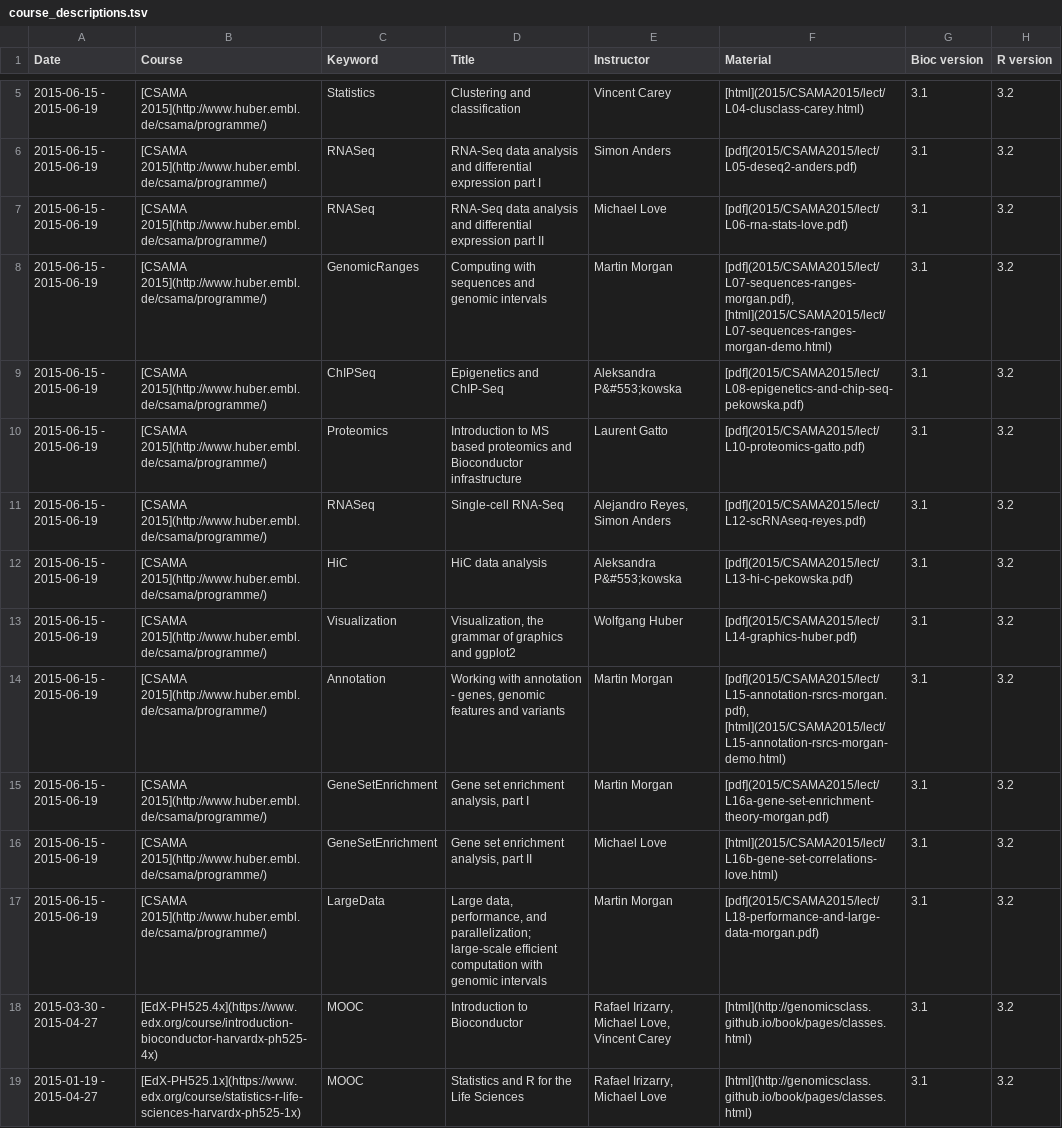
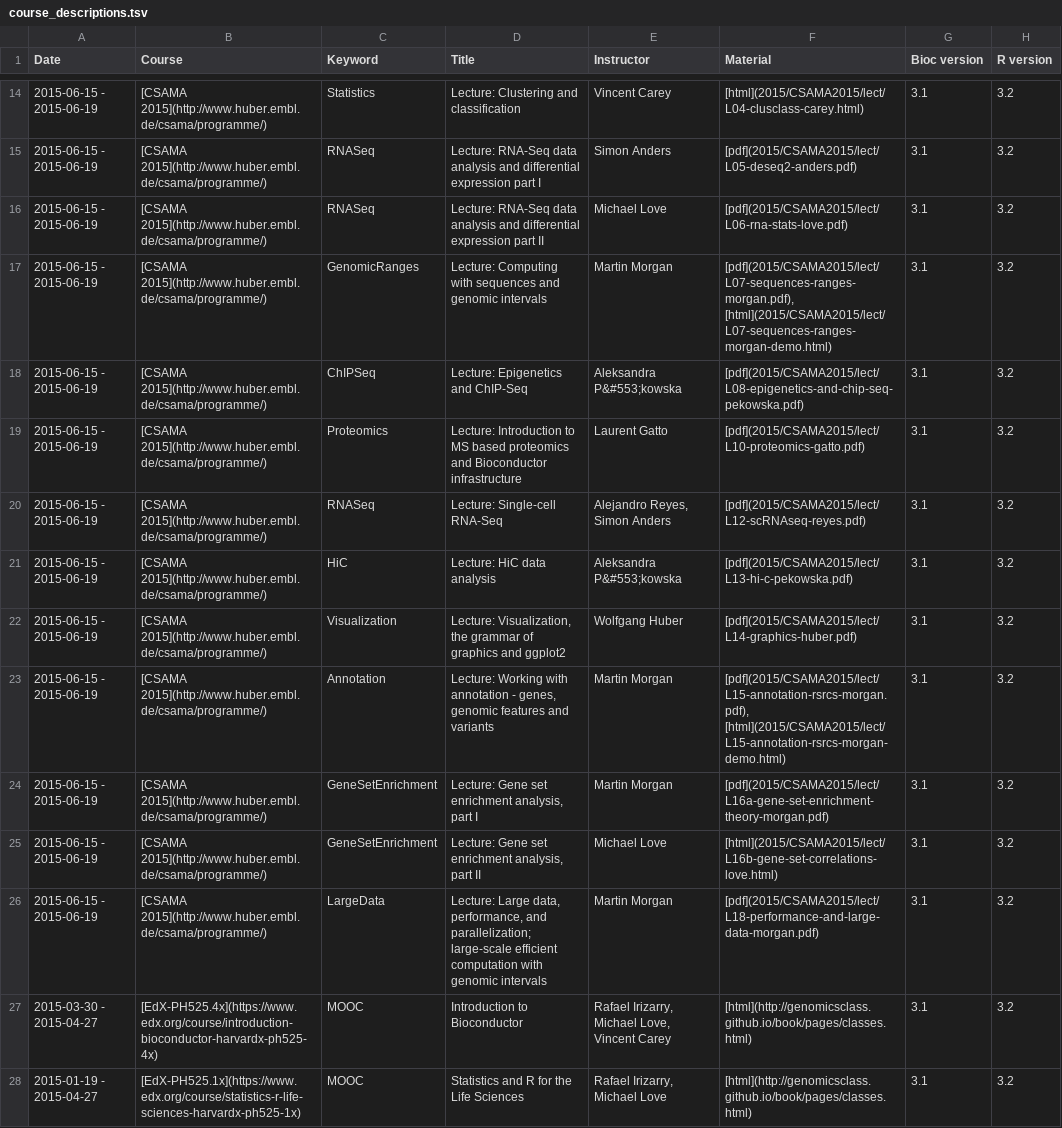
Before and after one commit to Bioconductor/bioconductor.org, a TSV file: etc/course_descriptions.tsv, drawn as a sheet; only a part is shown, gaps mark what is left out; addresses are those after the commit; the diff covers the shown part only; the diff names each change by its address in the sheet, - before the commit and + after, or states it on an @@ line.

```diff
--- a/etc/course_descriptions.tsv
+++ b/etc/course_descriptions.tsv
-D14 (Title): Clustering and classification
+D14 (Title): Lecture: Clustering and classification
-D15 (Title): RNA-Seq data…
+D15 (Title): Lecture: RNA-Seq data…
-D16 (Title): RNA-Seq data…
+D16 (Title): Lecture: RNA-Seq data…
-D17 (Title): Computing with…
+D17 (Title): Lecture: Computing with…
-D18 (Title): Epigenetics and ChIP-Seq
+D18 (Title): Lecture: Epigenetics and ChIP-Seq
-D19 (Title): Introduction to…
+D19 (Title): Lecture: Introduction to…
-D20 (Title): Single-cell RNA-Seq
+D20 (Title): Lecture: Single-cell RNA-Seq
-D21 (Title): HiC data analysis
+D21 (Title): Lecture: HiC data analysis
-D22 (Title): Visualization, the…
+D22 (Title): Lecture: Visualization, the…
-D23 (Title): Working with…
+D23 (Title): Lecture: Working with…
-D24 (Title): Gene set enrichment analysis, part I
+D24 (Title): Lecture: Gene set enrichment analysis, part I
-D25 (Title): Gene set enrichment analysis, part II
+D25 (Title): Lecture: Gene set enrichment analysis, part II
-D26 (Title): Large data,…
+D26 (Title): Lecture: Large data,…
```
Also changed, not shown: 9 added rows and 3 edited cells elsewhere in this file.
